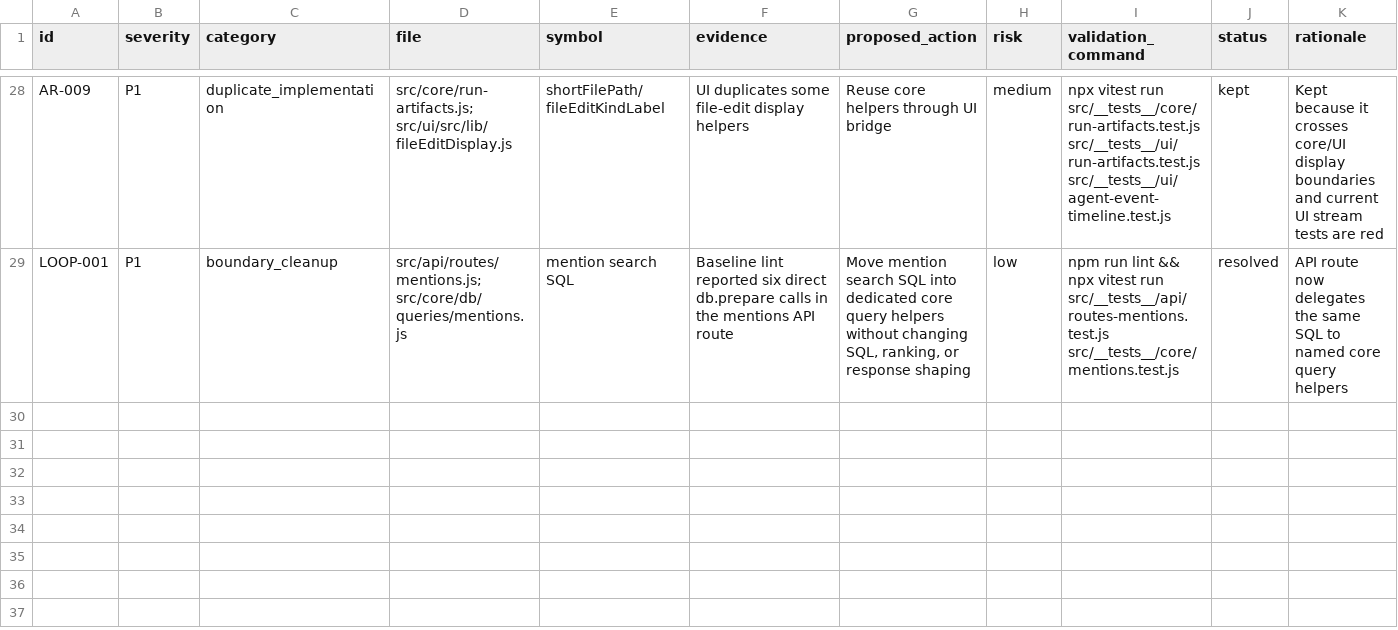
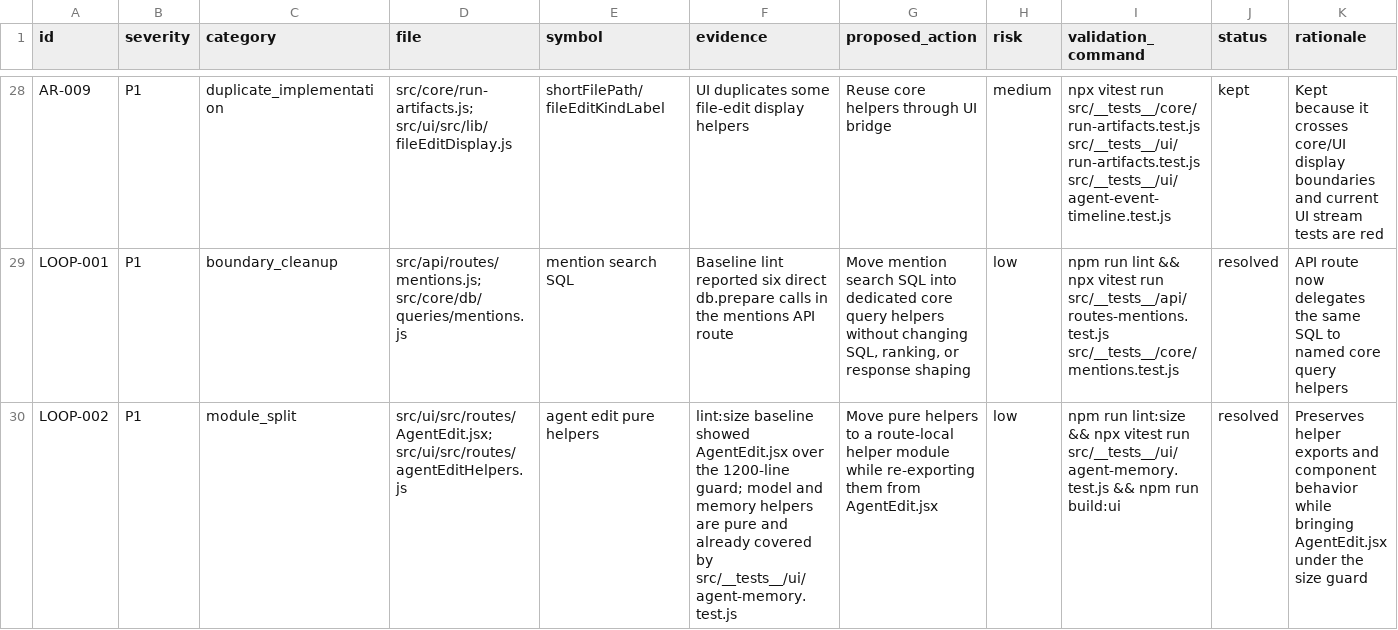
Before and after one commit to robertsreberski/worklab, a CSV file: .cleanup/CLEANUP_INVENTORY.csv, drawn as a sheet; only a part is shown, gaps mark what is left out; the diff names each change by its address in the sheet, - before the commit and + after, or states it on an @@ line.

Commit message:
Split AgentEdit pure helpers

```diff
--- a/.cleanup/CLEANUP_INVENTORY.csv
+++ b/.cleanup/CLEANUP_INVENTORY.csv
+row 30: LOOP-002 | P1 | module_split | src/ui/src/routes/AgentEdit.jsx; src/ui/src/routes/agentEditHelpers.js | agent edit pure helpers | lint:size baseline showed AgentEdit.jsx over the 1200-line guard; model and memory helpers are pure and already covered by src/__tests__/ui/agent-memory.test.js | Move pure helpers to a route-local helper module while re-exporting them from AgentEdit.jsx | low | npm run lint:size && npx vitest run src/__tests__/ui/agent-memory.test.js && npm run build:ui | resolved | Preserves helper exports and component behavior while bringing AgentEdit.jsx under the size guard
```
Also changed, not shown: 2 other files.
